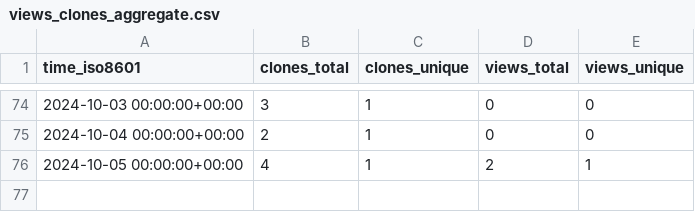
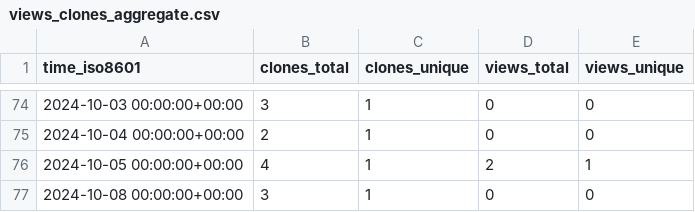
Before and after one commit to grp-bork/gunc_workflow, a CSV file: grp-bork/gunc_workflow/ghrs-data/views_clones_aggregate.csv, drawn as a sheet; only a part is shown, gaps mark what is left out; the diff names each change by its address in the sheet, - before the commit and + after, or states it on an @@ line.

```diff
--- a/grp-bork/gunc_workflow/ghrs-data/views_clones_aggregate.csv
+++ b/grp-bork/gunc_workflow/ghrs-data/views_clones_aggregate.csv
+row 77: 2024-10-08 00:00:00+00:00 | 3 | 1 | 0 | 0
```
Also changed, not shown: 1 other file.
